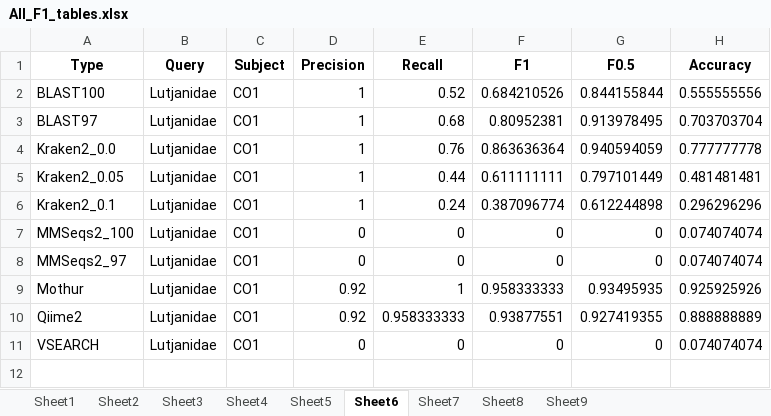
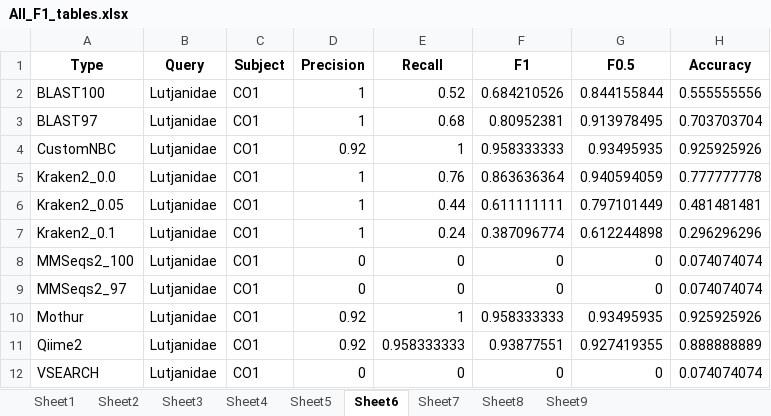
Before and after one commit to Computational-Biology-OceanOmics/OceanOmics-classifier-comparison, an Excel workbook: results/tables/All_F1_tables.xlsx, sheet Sheet6, drawn as a sheet; values as stored, in another font and other column widths than the file's, no borders; the diff names each change by its address in the sheet, - before the commit and + after, or states it on an @@ line.

```diff
--- a/results/tables/All_F1_tables.xlsx (sheet Sheet6)
+++ b/results/tables/All_F1_tables.xlsx (sheet Sheet6)
+row 4: CustomNBC | Lutjanidae | CO1 | 0.92 | 1 | 0.958333333 | 0.93495935 | 0.925925926
```
Also changed, not shown: sheet Sheet9, sheet Sheet3, results/tables/Counted_correctness.xlsx, results/tables/Error_types_table.xlsx, 15 other files.
